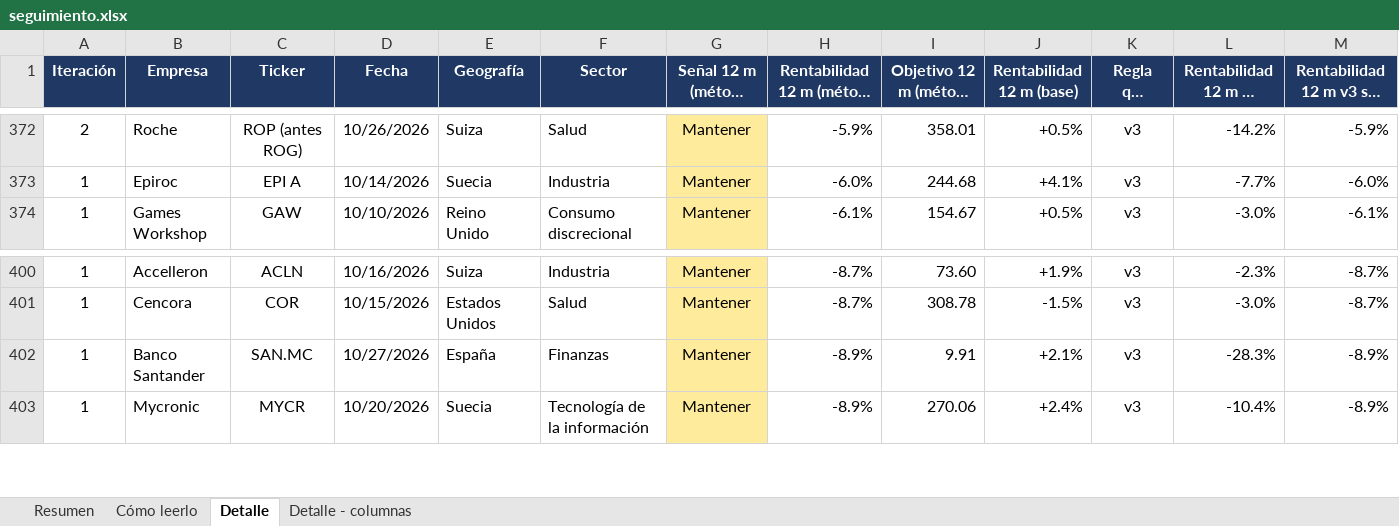
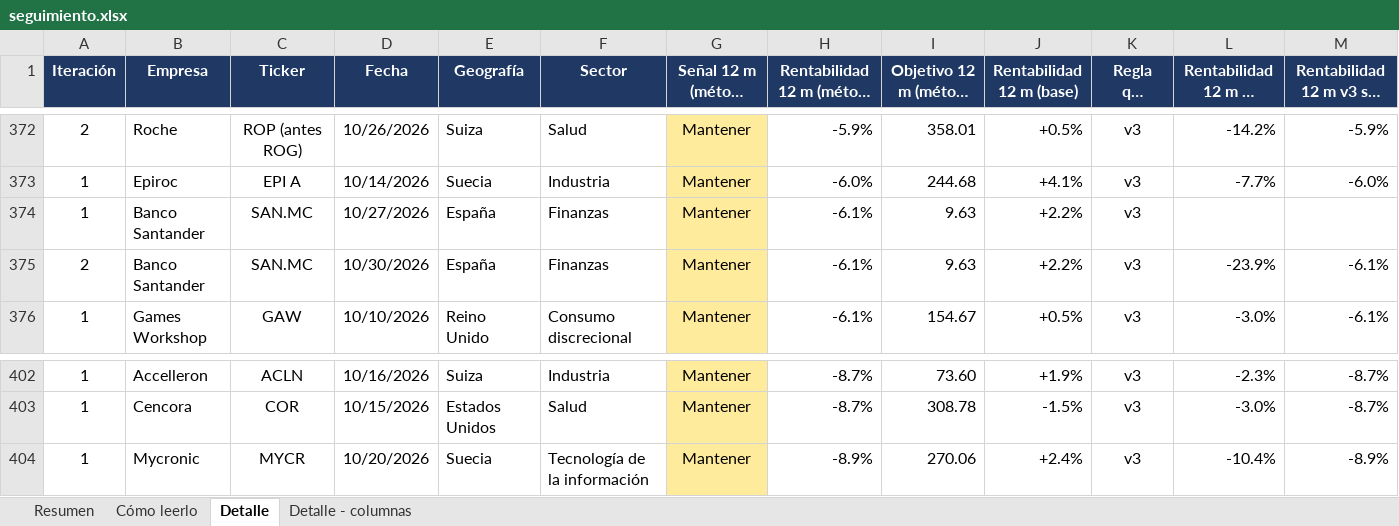
Before and after one commit to HotisS/analisis-inversion, an Excel workbook: seguimiento.xlsx, sheet Detalle, drawn as a sheet; only a part is shown, gaps mark what is left out; long unchanged cells end in …; values as stored, in another font and other column widths than the file's, no borders; removed rows and columns are numbered as before the commit, all else as after; rows hold the shown columns only; the diff names each change by its address in the sheet, - before the commit and + after, or states it on an @@ line.

```diff
--- a/seguimiento.xlsx (sheet Detalle)
+++ b/seguimiento.xlsx (sheet Detalle)
+row 374: 1 | Banco Santander | SAN.MC | 10/27/2026 | España | Finanzas | Mantener | -6.1% | 9.63 | +2.2% | v3
+row 375: 2 | Banco Santander | SAN.MC | 10/30/2026 | España | Finanzas | Mantener | -6.1% | 9.63 | +2.2% | v3 | -23.9% | -6.1%
-row 402: 1 | Banco Santander | SAN.MC | 10/27/2026 | España | Finanzas | Mantener | -8.9% | 9.91 | +2.1% | v3 | -28.3% | -8.9%
```
Also changed, not shown: sheet Resumen, 26 other files.
